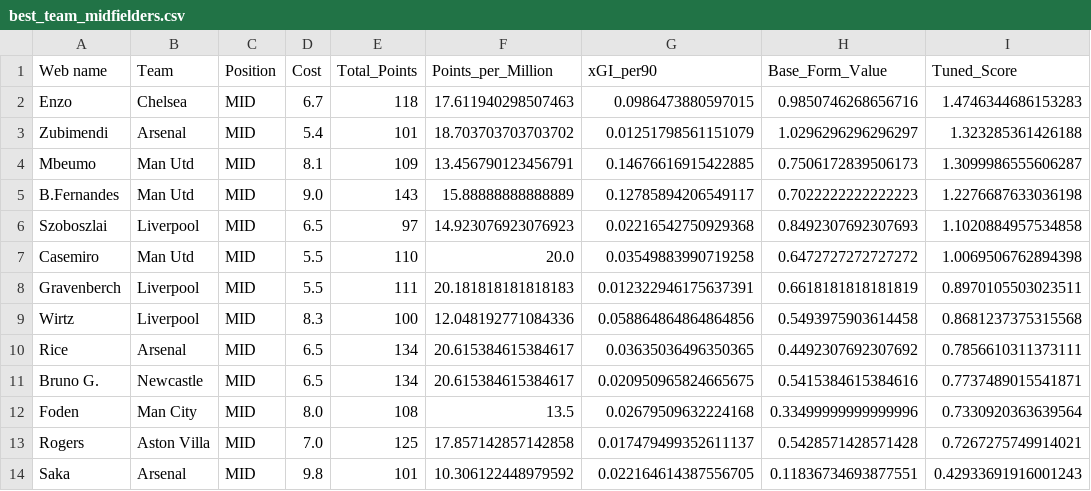
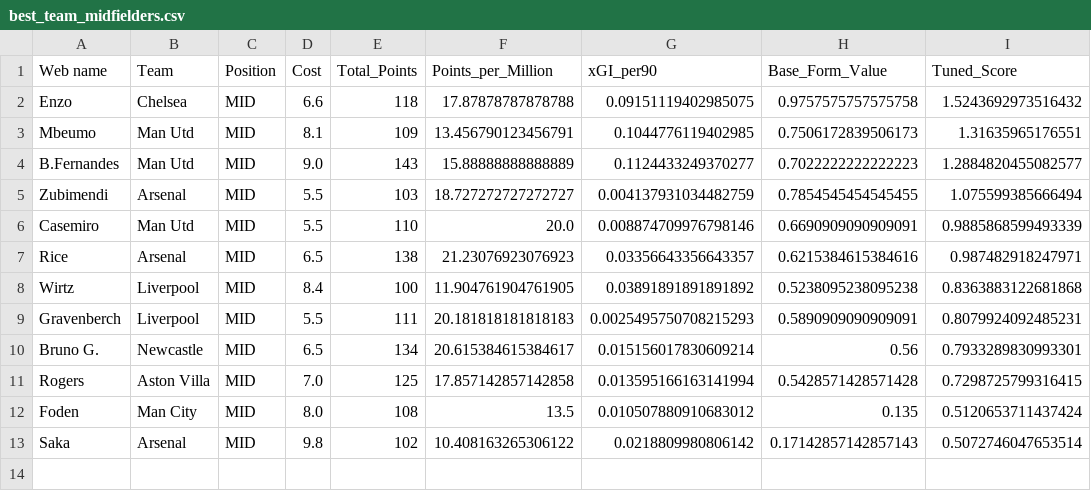
Before and after one commit to Dante777bm/fpl-data-collector, a CSV file: FPL_Data_2025-26/Insights/best_team_midfielders.csv, drawn as a sheet.

```diff
--- a/FPL_Data_2025-26/Insights/best_team_midfielders.csv
+++ b/FPL_Data_2025-26/Insights/best_team_midfielders.csv
@@ -1,14 +1,13 @@
 Web name,Team,Position,Cost,Total_Points,Points_per_Million,xGI_per90,Base_Form_Value,Tuned_Score
-Enzo,Chelsea,MID,6.7,118,17.611940298507463,0.0986473880597015,0.9850746268656716,1.4746344686153283
-Zubimendi,Arsenal,MID,5.4,101,18.703703703703702,0.01251798561151079,1.0296296296296297,1.323285361426188
-Mbeumo,Man Utd,MID,8.1,109,13.456790123456791,0.14676616915422885,0.7506172839506173,1.3099986555606287
-B.Fernandes,Man Utd,MID,9.0,143,15.88888888888889,0.12785894206549117,0.7022222222222223,1.2276687633036198
-Szoboszlai,Liverpool,MID,6.5,97,14.923076923076923,0.02216542750929368,0.8492307692307693,1.1020884957534858
-Casemiro,Man Utd,MID,5.5,110,20.0,0.03549883990719258,0.6472727272727272,1.0069506762894398
-Gravenberch,Liverpool,MID,5.5,111,20.181818181818183,0.012322946175637391,0.6618181818181819,0.8970105503023511
-Wirtz,Liverpool,MID,8.3,100,12.048192771084336,0.058864864864864856,0.5493975903614458,0.8681237375315568
-Rice,Arsenal,MID,6.5,134,20.615384615384617,0.03635036496350365,0.4492307692307692,0.7856610311373111
-Bruno G.,Newcastle,MID,6.5,134,20.615384615384617,0.020950965824665675,0.5415384615384616,0.7737489015541871
-Foden,Man City,MID,8.0,108,13.5,0.02679509632224168,0.33499999999999996,0.7330920363639564
-Rogers,Aston Villa,MID,7.0,125,17.857142857142858,0.017479499352611137,0.5428571428571428,0.7267275749914021
-Saka,Arsenal,MID,9.8,101,10.306122448979592,0.022164614387556705,0.11836734693877551,0.42933691916001243
+Enzo,Chelsea,MID,6.6,118,17.87878787878788,0.09151119402985075,0.9757575757575758,1.5243692973516432
+Mbeumo,Man Utd,MID,8.1,109,13.456790123456791,0.1044776119402985,0.7506172839506173,1.31635965176551
+B.Fernandes,Man Utd,MID,9.0,143,15.88888888888889,0.1124433249370277,0.7022222222222223,1.2884820455082577
+Zubimendi,Arsenal,MID,5.5,103,18.727272727272727,0.004137931034482759,0.7854545454545455,1.075599385666494
+Casemiro,Man Utd,MID,5.5,110,20.0,0.008874709976798146,0.6690909090909091,0.9885868599493339
+Rice,Arsenal,MID,6.5,138,21.23076923076923,0.03356643356643357,0.6215384615384616,0.987482918247971
+Wirtz,Liverpool,MID,8.4,100,11.904761904761905,0.03891891891891892,0.5238095238095238,0.8363883122681868
+Gravenberch,Liverpool,MID,5.5,111,20.181818181818183,0.0025495750708215293,0.5890909090909091,0.8079924092485231
+Bruno G.,Newcastle,MID,6.5,134,20.615384615384617,0.015156017830609214,0.56,0.7933289830993301
+Rogers,Aston Villa,MID,7.0,125,17.857142857142858,0.013595166163141994,0.5428571428571428,0.7298725799316415
+Foden,Man City,MID,8.0,108,13.5,0.010507880910683012,0.135,0.5120653711437424
+Saka,Arsenal,MID,9.8,102,10.408163265306122,0.0218809980806142,0.17142857142857143,0.5072746047653514
```
Also changed, not shown: FPL_Data_2025-26/FPL_Data_GW_26.csv, FPL_Data_2025-26/Insights/best_team_goalkeepers.csv, 7 other files.
